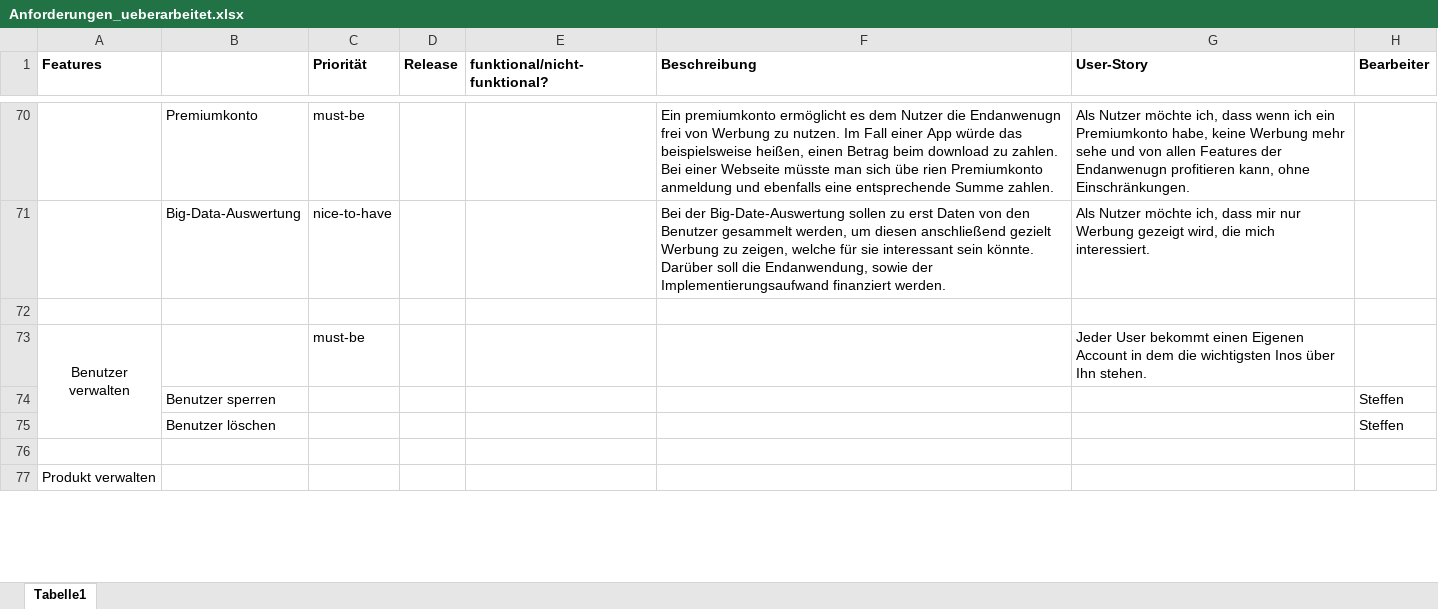
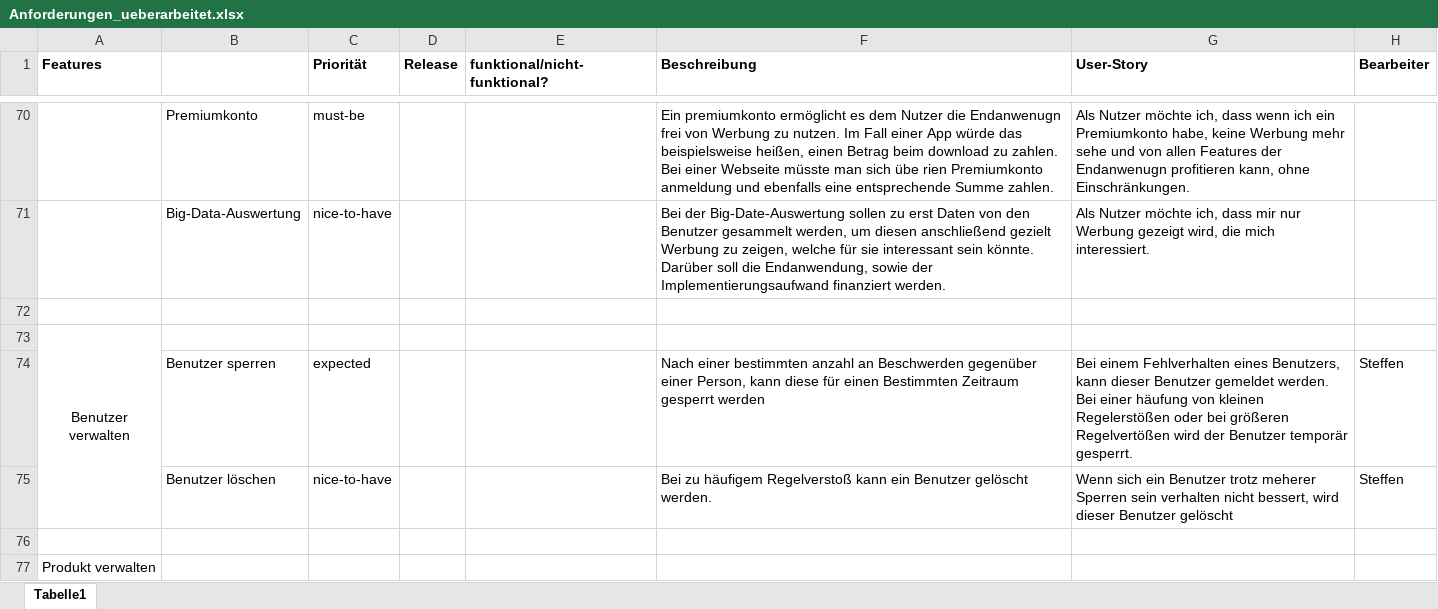
Before and after one commit to reckmeyerm/x-share, an Excel workbook: Anforderungen_ueberarbeitet.xlsx, sheet Tabelle1, drawn as a sheet; only a part is shown, gaps mark what is left out; values as stored, in another font and other column widths than the file's, no borders; removed rows and columns are numbered as before the commit, all else as after; the diff covers the shown part only; the diff names each change by its address in the sheet, - before the commit and + after, or states it on an @@ line.

Commit message:
Anforderungen Steffen
Hab mein Teil ausgefüllt

```diff
--- a/Anforderungen_ueberarbeitet.xlsx (sheet Tabelle1)
+++ b/Anforderungen_ueberarbeitet.xlsx (sheet Tabelle1)
-C73 (Priorität): must-be
+C73 (Priorität): (empty)
-G73 (User-Story): Jeder User bekommt einen Eigenen Account in dem die wichtigsten Inos über Ihn stehen.
+G73 (User-Story): (empty)
-row 74:  | Benutzer sperren |  |  |  |  |  | Steffen
-row 75:  | Benutzer löschen |  |  |  |  |  | Steffen
+row 74:  | Benutzer sperren | expected |  |  | Nach einer bestimmten anzahl an Beschwerden gegenüber einer Person, kann diese für einen Bestimmten Zeitraum gesperrt werden | Bei einem Fehlverhalten eines Benutzers, kann dieser Benutzer gemeldet werden. Bei einer häufung von kleinen Regelerstößen oder bei größeren Regelvertößen wird der Benutzer temporär gesperrt. | Steffen
+row 75:  | Benutzer löschen | nice-to-have |  |  | Bei zu häufigem Regelverstoß kann ein Benutzer gelöscht werden. | Wenn sich ein Benutzer trotz meherer Sperren sein verhalten nicht bessert, wird dieser Benutzer gelöscht | Steffen
```
Also changed, not shown: 1 added row, 1 removed row and 8 edited cells elsewhere in this sheet.
